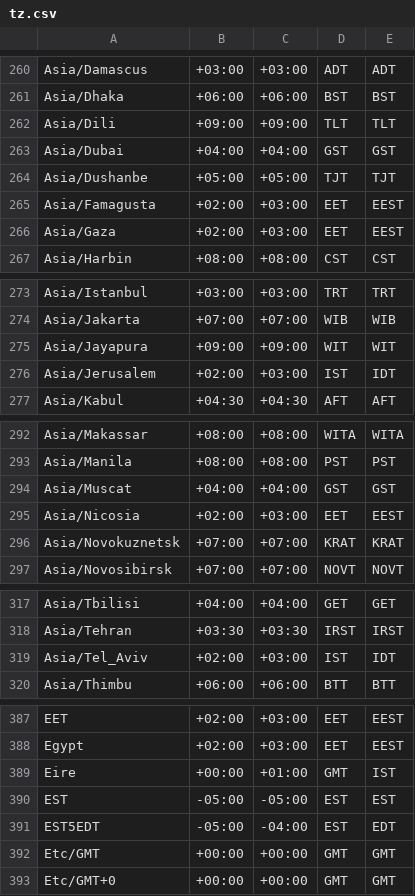
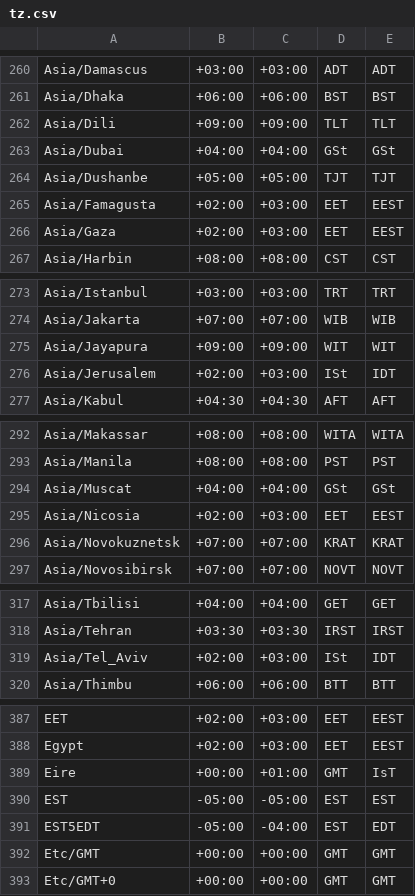
Before and after one commit to stpettersens/human-datetime.py, a CSV file: tz.csv, drawn as a sheet; only a part is shown, gaps mark what is left out; the diff covers the shown part only.

```diff
--- a/tz.csv
+++ b/tz.csv
@@ -262,3 +262,3 @@ Asia/Dhaka,+06:00,+06:00,BST,BST
 Asia/Dili,+09:00,+09:00,TLT,TLT
-Asia/Dubai,+04:00,+04:00,GST,GST
+Asia/Dubai,+04:00,+04:00,GSt,GSt
 Asia/Dushanbe,+05:00,+05:00,TJT,TJT
@@ -275,3 +275,3 @@ Asia/Jakarta,+07:00,+07:00,WIB,WIB
 Asia/Jayapura,+09:00,+09:00,WIT,WIT
-Asia/Jerusalem,+02:00,+03:00,IST,IDT
+Asia/Jerusalem,+02:00,+03:00,ISt,IDT
 Asia/Kabul,+04:30,+04:30,AFT,AFT
@@ -293,3 +293,3 @@ Asia/Makassar,+08:00,+08:00,WITA,WITA
 Asia/Manila,+08:00,+08:00,PST,PST
-Asia/Muscat,+04:00,+04:00,GST,GST
+Asia/Muscat,+04:00,+04:00,GSt,GSt
 Asia/Nicosia,+02:00,+03:00,EET,EEST
@@ -318,3 +318,3 @@ Asia/Tbilisi,+04:00,+04:00,GET,GET
 Asia/Tehran,+03:30,+03:30,IRST,IRST
-Asia/Tel_Aviv,+02:00,+03:00,IST,IDT
+Asia/Tel_Aviv,+02:00,+03:00,ISt,IDT
 Asia/Thimbu,+06:00,+06:00,BTT,BTT
@@ -388,3 +388,3 @@ EET,+02:00,+03:00,EET,EEST
 Egypt,+02:00,+03:00,EET,EEST
-Eire,+00:00,+01:00,GMT,IST
+Eire,+00:00,+01:00,GMT,IsT
 EST,-05:00,-05:00,EST,EST
```
Also changed, not shown: 17 edited cells elsewhere in this file, 6 other files.
